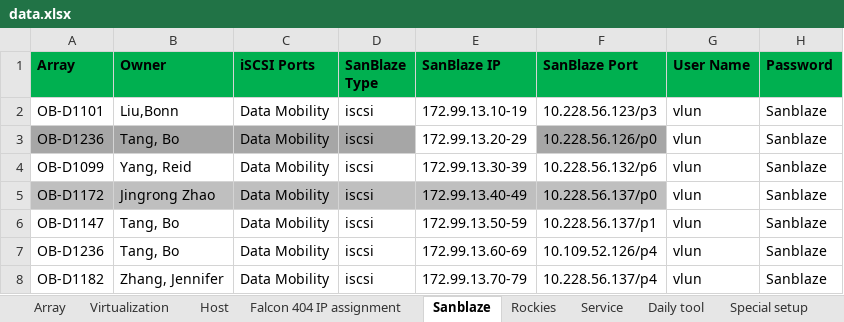
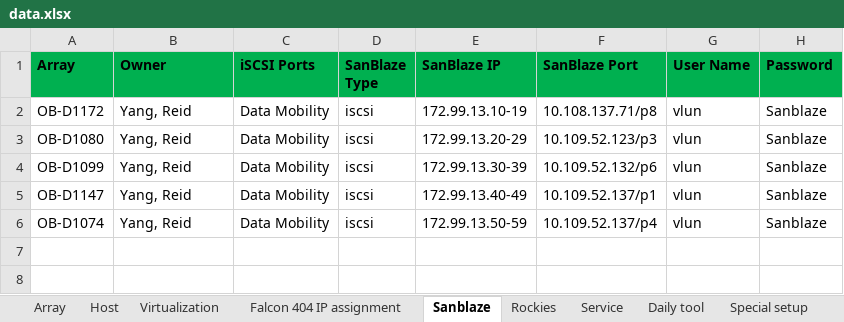
Before and after one commit to A432-git/flask, an Excel workbook: LabManagement_v4/app/Uploads/data.xlsx, sheet Sanblaze, drawn as a sheet; values as stored, in another font and other column widths than the file's, no borders; conditional formats not drawn; removed rows and columns are numbered as before the commit, all else as after; the diff names each change by its address in the sheet, - before the commit and + after, or states it on an @@ line.

```diff
--- a/LabManagement_v4/app/Uploads/data.xlsx (sheet Sanblaze)
+++ b/LabManagement_v4/app/Uploads/data.xlsx (sheet Sanblaze)
@@ sheet tab order changed: Array | Host | Virtualization | Falcon 404 IP assignment | Sanblaze | Rockies | Service | Daily tool | Special setup @@
-A2 (Array): OB-D1101
+A2 (Array): OB-D1172
-B2 (Owner): Liu,Bonn
+B2 (Owner): Yang, Reid
-F2 (SanBlaze Port): 10.228.56.123/p3
+F2 (SanBlaze Port): 10.108.137.71/p8
-A3 (Array): OB-D1236
+A3 (Array): OB-D1080
-A3:D3 fill: #A6A6A6
+A3:D3 fill: none
-B3 (Owner): Tang, Bo
+B3 (Owner): Yang, Reid
-F3 (SanBlaze Port): 10.228.56.126/p0
+F3 (SanBlaze Port): 10.109.52.123/p3
-F3 fill: #A6A6A6
+F3 fill: none
-F4 (SanBlaze Port): 10.228.56.132/p6
+F4 (SanBlaze Port): 10.109.52.132/p6
-row 5: OB-D1172 | Jingrong Zhao | Data Mobility | iscsi | 172.99.13.40-49 | 10.228.56.137/p0 | vlun | Sanblaze
-B5:B6 (Owner): Tang, Bo
+B5:B6 (Owner): Yang, Reid
-E5 (SanBlaze IP): 172.99.13.50-59
+E5 (SanBlaze IP): 172.99.13.40-49
-F5 (SanBlaze Port): 10.228.56.137/p1
+F5 (SanBlaze Port): 10.109.52.137/p1
-A6 (Array): OB-D1236
+A6 (Array): OB-D1074
-E6 (SanBlaze IP): 172.99.13.60-69
+E6 (SanBlaze IP): 172.99.13.50-59
-F6 (SanBlaze Port): 10.109.52.126/p4
+F6 (SanBlaze Port): 10.109.52.137/p4
-row 8: OB-D1182 | Zhang, Jennifer | Data Mobility | iscsi | 172.99.13.70-79 | 10.228.56.137/p4 | vlun | Sanblaze
```
Also changed, not shown: sheet Host, sheet Array, sheet Return List, sheet Falcon 404 IP assignment, sheet Service, hidden cells, 3 other files.
